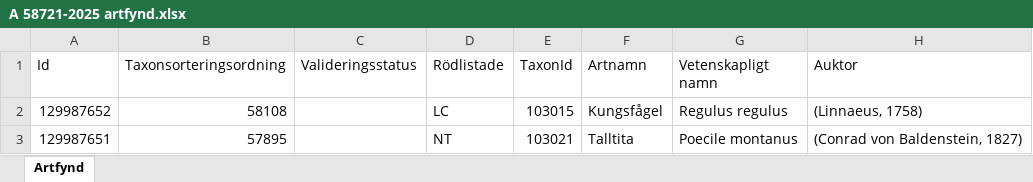
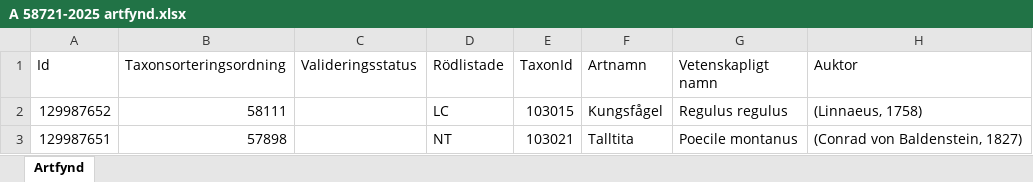
Before and after one commit to klasma/Logging_1285, an Excel workbook: artfynd/A 58721-2025 artfynd.xlsx, sheet Artfynd, drawn as a sheet; only a part is shown; values as stored, in another font and other column widths than the file's, no borders; the diff names each change by its address in the sheet, - before the commit and + after, or states it on an @@ line.

```diff
--- a/artfynd/A 58721-2025 artfynd.xlsx (sheet Artfynd)
+++ b/artfynd/A 58721-2025 artfynd.xlsx (sheet Artfynd)
-B2 (Taxonsorteringsordning): 58108
+B2 (Taxonsorteringsordning): 58111
-B3 (Taxonsorteringsordning): 57895
+B3 (Taxonsorteringsordning): 57898
```
Also changed, not shown: artfynd/A 1510-2024 artfynd.xlsx, artfynd/A 24802-2025 artfynd.xlsx, 28 other files.
